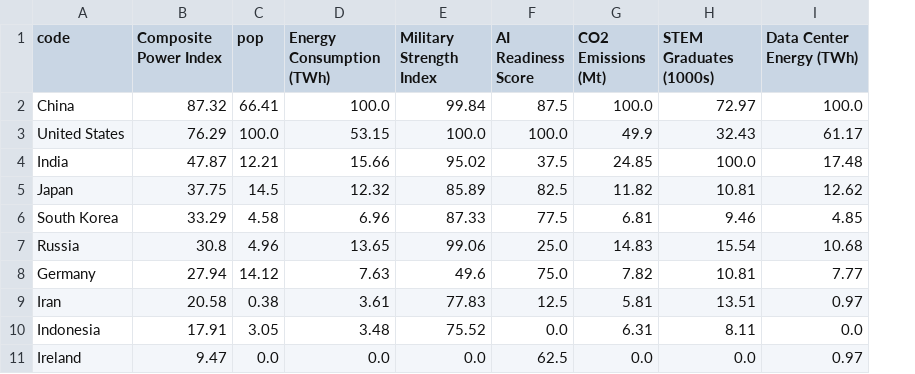
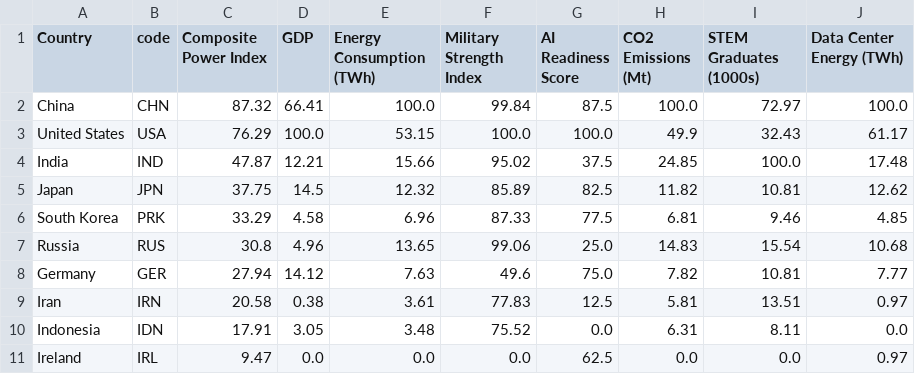
Before and after one commit to ninjaflamingo-2025/data, a CSV file: Composite_Power_Index_Data.csv, drawn as a sheet; addresses are those after the commit; the diff names each change by its address in the sheet, - before the commit and + after, or states it on an @@ line.

Commit message:
Update Composite_Power_Index_Data.csv

```diff
--- a/Composite_Power_Index_Data.csv
+++ b/Composite_Power_Index_Data.csv
+column B (code), rows 2-11: CHN | USA | IND | JPN | PRK | RUS | GER | IRN | IDN | IRL
-A1: code
+A1: Country
-D1: pop
+D1: GDP
```
